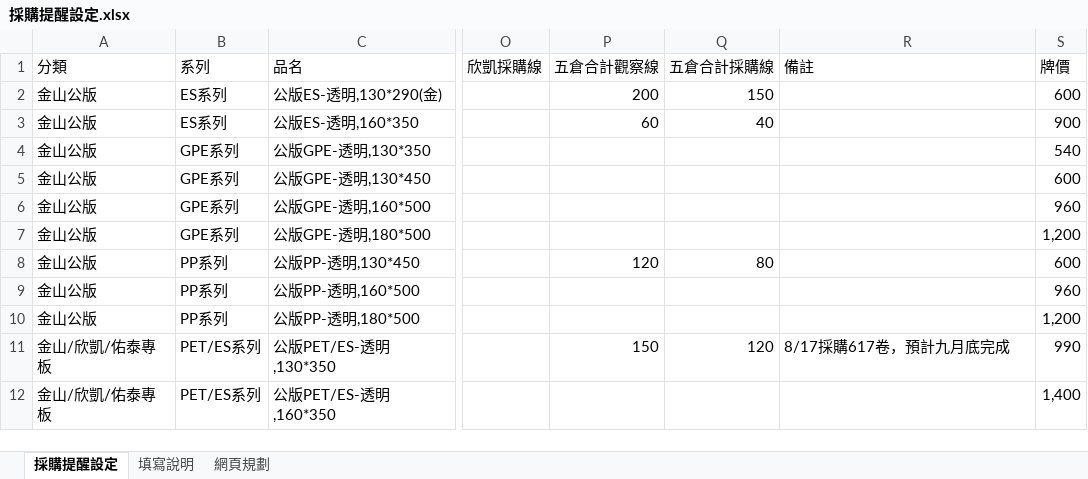
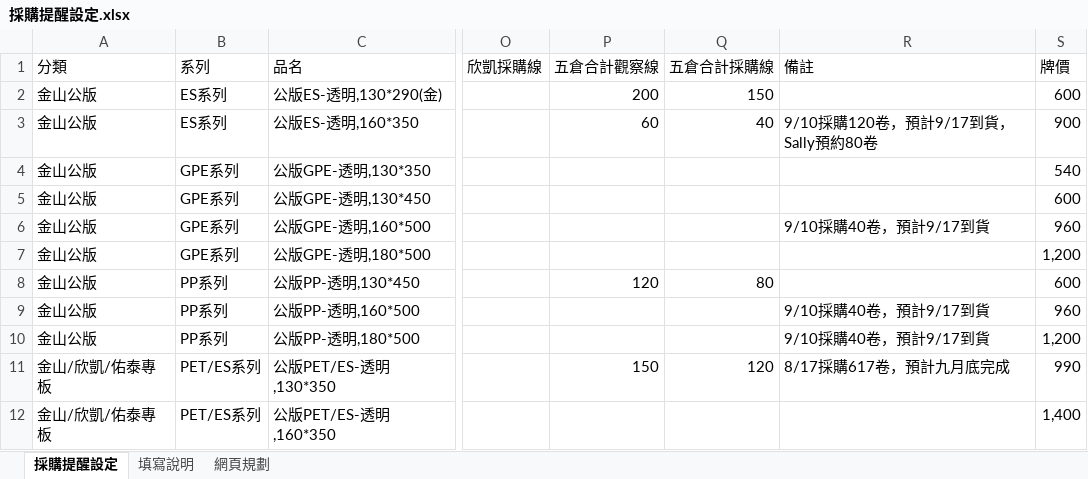
Before and after one commit to Phoenixes-Marketing/phoenixes-film-inventory, an Excel workbook: data/採購提醒設定.xlsx, sheet 採購提醒設定, drawn as a sheet; only a part is shown, gaps mark what is left out; values as stored, in another font and other column widths than the file's, no cell formats; charts and pictures and conditional formats not drawn; the diff names each change by its address in the sheet, - before the commit and + after, or states it on an @@ line.

```diff
--- a/data/採購提醒設定.xlsx (sheet 採購提醒設定)
+++ b/data/採購提醒設定.xlsx (sheet 採購提醒設定)
-R3 (備註): (empty)
+R3 (備註): 9/10採購120卷，預計9/17到貨，Sally預約80卷
-R6 (備註): (empty)
+R6 (備註): 9/10採購40卷，預計9/17到貨
-R9:R10 (備註): (empty)
+R9:R10 (備註): 9/10採購40卷，預計9/17到貨
```
Also changed, not shown: cell formats, charts or pictures, 2 other files.
